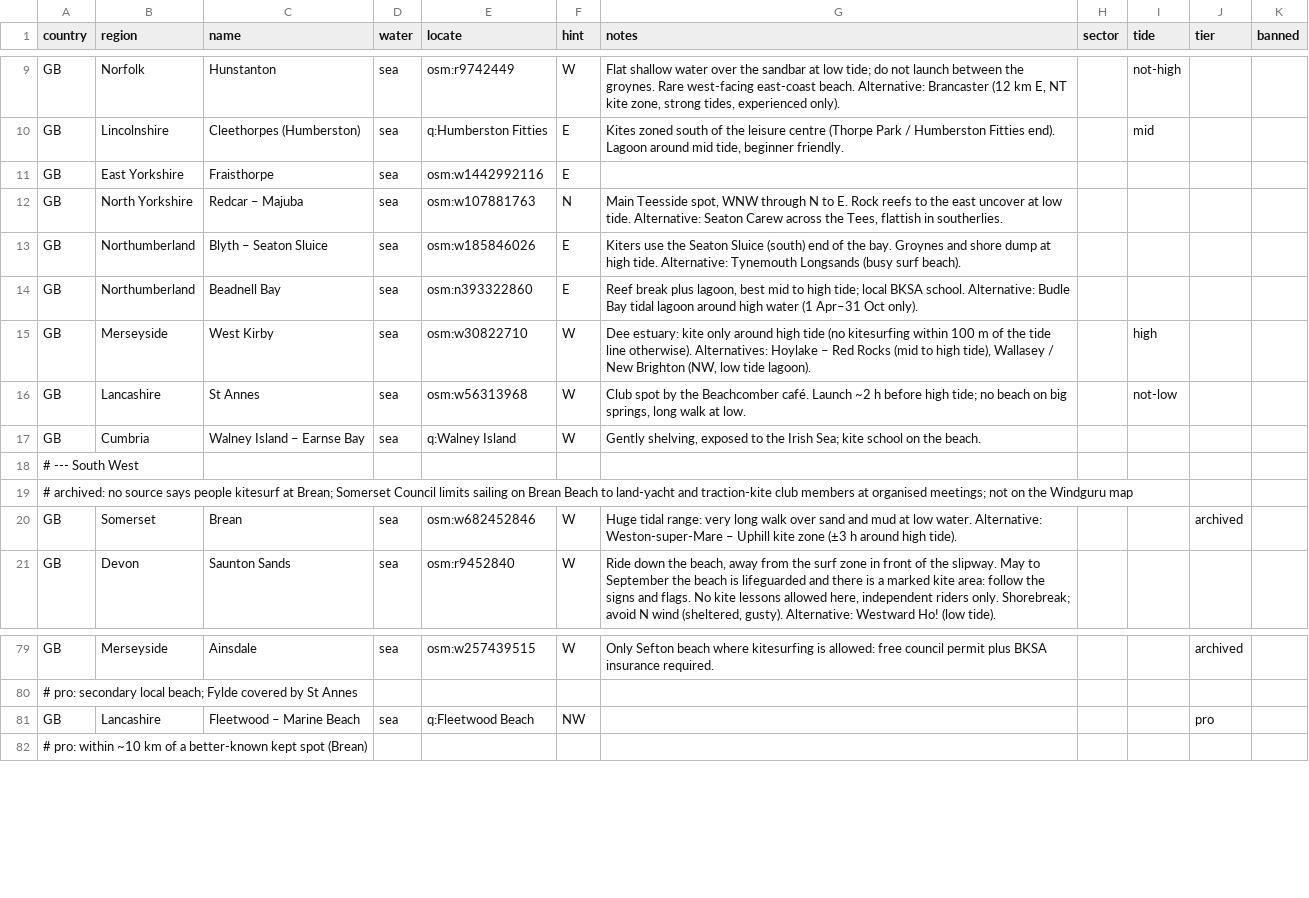
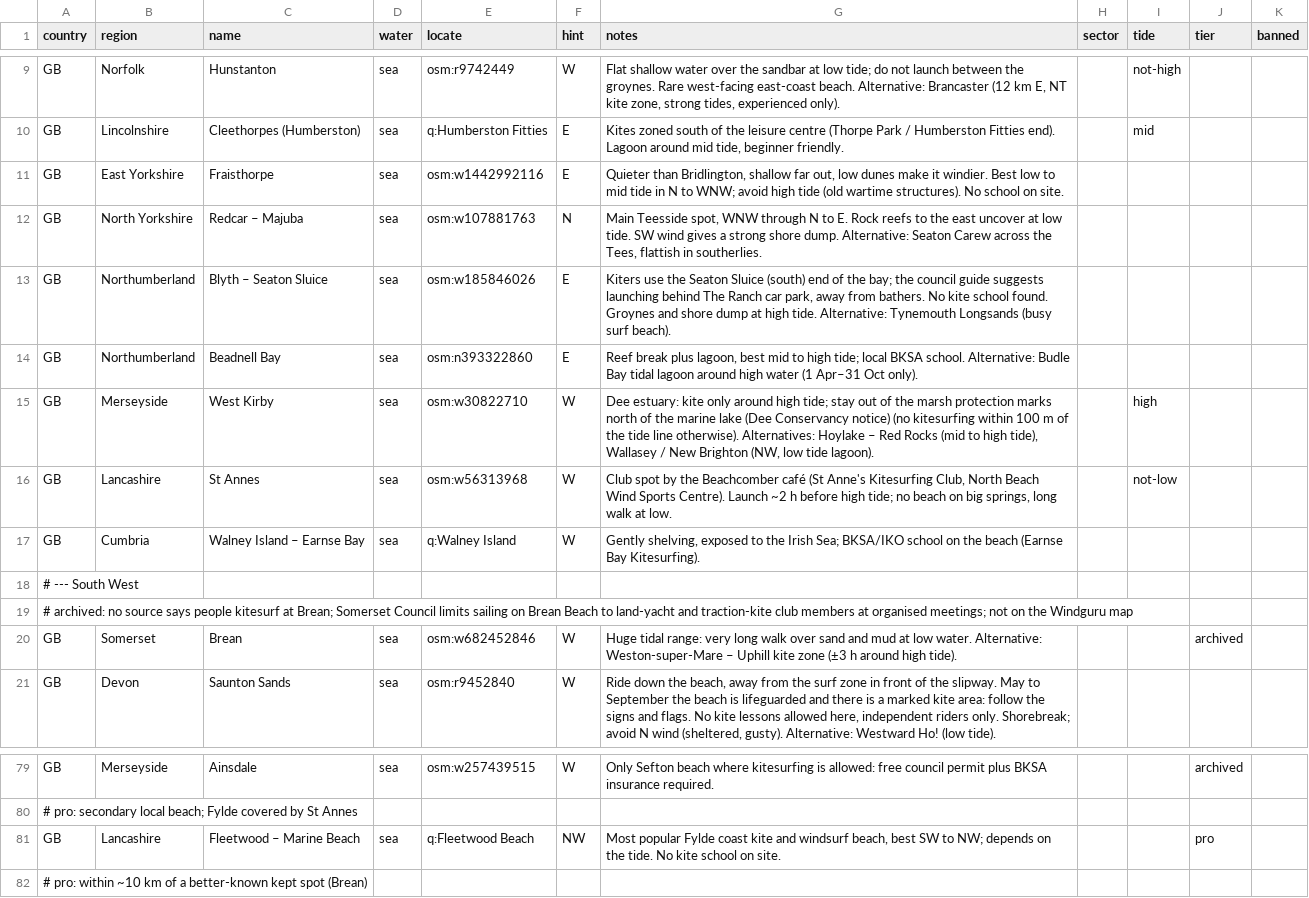
Before and after one commit to benjcvd/wheretokite, a CSV file: tools/spots/GB.csv, drawn as a sheet; only a part is shown, gaps mark what is left out.

```diff
--- a/tools/spots/GB.csv
+++ b/tools/spots/GB.csv
@@ -10,9 +10,9 @@ GB,Norfolk,Hunstanton,sea,osm:r9742449,W,"Flat shallow water over the sandbar at
 GB,Lincolnshire,Cleethorpes (Humberston),sea,q:Humberston Fitties,E,"Kites zoned south of the leisure centre (Thorpe Park / Humberston Fitties end). Lagoon around mid tide, beginner friendly.",,mid,,
-GB,East Yorkshire,Fraisthorpe,sea,osm:w1442992116,E,,,,,
-GB,North Yorkshire,Redcar – Majuba,sea,osm:w107881763,N,"Main Teesside spot, WNW through N to E. Rock reefs to the east uncover at low tide. Alternative: Seaton Carew across the Tees, flattish in southerlies.",,,,
-GB,Northumberland,Blyth – Seaton Sluice,sea,osm:w185846026,E,Kiters use the Seaton Sluice (south) end of the bay. Groynes and shore dump at high tide. Alternative: Tynemouth Longsands (busy surf beach).,,,,
+GB,East Yorkshire,Fraisthorpe,sea,osm:w1442992116,E,"Quieter than Bridlington, shallow far out, low dunes make it windier. Best low to mid tide in N to WNW; avoid high tide (old wartime structures). No school on site.",,,,
+GB,North Yorkshire,Redcar – Majuba,sea,osm:w107881763,N,"Main Teesside spot, WNW through N to E. Rock reefs to the east uncover at low tide. SW wind gives a strong shore dump. Alternative: Seaton Carew across the Tees, flattish in southerlies.",,,,
+GB,Northumberland,Blyth – Seaton Sluice,sea,osm:w185846026,E,"Kiters use the Seaton Sluice (south) end of the bay; the council guide suggests launching behind The Ranch car park, away from bathers. No kite school found. Groynes and shore dump at high tide. Alternative: Tynemouth Longsands (busy surf beach).",,,,
 GB,Northumberland,Beadnell Bay,sea,osm:n393322860,E,"Reef break plus lagoon, best mid to high tide; local BKSA school. Alternative: Budle Bay tidal lagoon around high water (1 Apr–31 Oct only).",,,,
-GB,Merseyside,West Kirby,sea,osm:w30822710,W,"Dee estuary: kite only around high tide (no kitesurfing within 100 m of the tide line otherwise). Alternatives: Hoylake – Red Rocks (mid to high tide), Wallasey / New Brighton (NW, low tide lagoon).",,high,,
-GB,Lancashire,St Annes,sea,osm:w56313968,W,"Club spot by the Beachcomber café. Launch ~2 h before high tide; no beach on big springs, long walk at low.",,not-low,,
-GB,Cumbria,Walney Island – Earnse Bay,sea,q:Walney Island,W,"Gently shelving, exposed to the Irish Sea; kite school on the beach.",,,,
+GB,Merseyside,West Kirby,sea,osm:w30822710,W,"Dee estuary: kite only around high tide; stay out of the marsh protection marks north of the marine lake (Dee Conservancy notice) (no kitesurfing within 100 m of the tide line otherwise). Alternatives: Hoylake – Red Rocks (mid to high tide), Wallasey / New Brighton (NW, low tide lagoon).",,high,,
+GB,Lancashire,St Annes,sea,osm:w56313968,W,"Club spot by the Beachcomber café (St Anne's Kitesurfing Club, North Beach Wind Sports Centre). Launch ~2 h before high tide; no beach on big springs, long walk at low.",,not-low,,
+GB,Cumbria,Walney Island – Earnse Bay,sea,q:Walney Island,W,"Gently shelving, exposed to the Irish Sea; BKSA/IKO school on the beach (Earnse Bay Kitesurfing).",,,,
 # --- South West
@@ -80,3 +80,3 @@ GB,Merseyside,Ainsdale,sea,osm:w257439515,W,Only Sefton beach where kitesurfing
 # pro: secondary local beach; Fylde covered by St Annes
-GB,Lancashire,Fleetwood – Marine Beach,sea,q:Fleetwood Beach,NW,,,,pro,
+GB,Lancashire,Fleetwood – Marine Beach,sea,q:Fleetwood Beach,NW,"Most popular Fylde coast kite and windsurf beach, best SW to NW; depends on the tide. No kite school on site.",,,pro,
 # pro: within ~10 km of a better-known kept spot (Brean)
```
Also changed, not shown: tools/spots/validation/status.csv, 1 other file.
